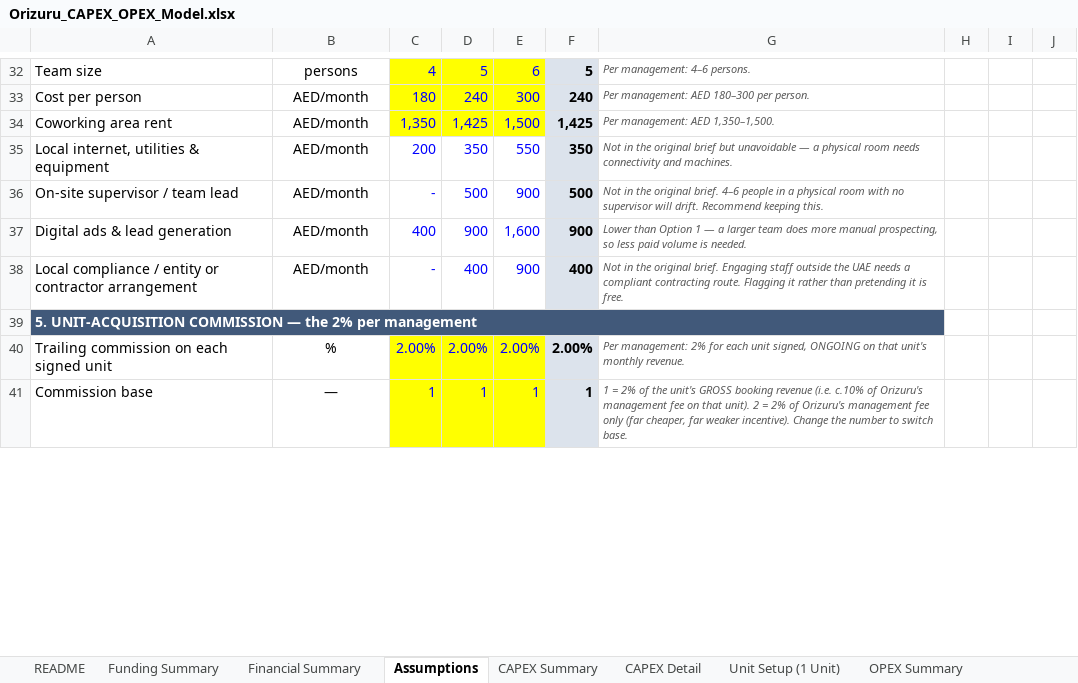
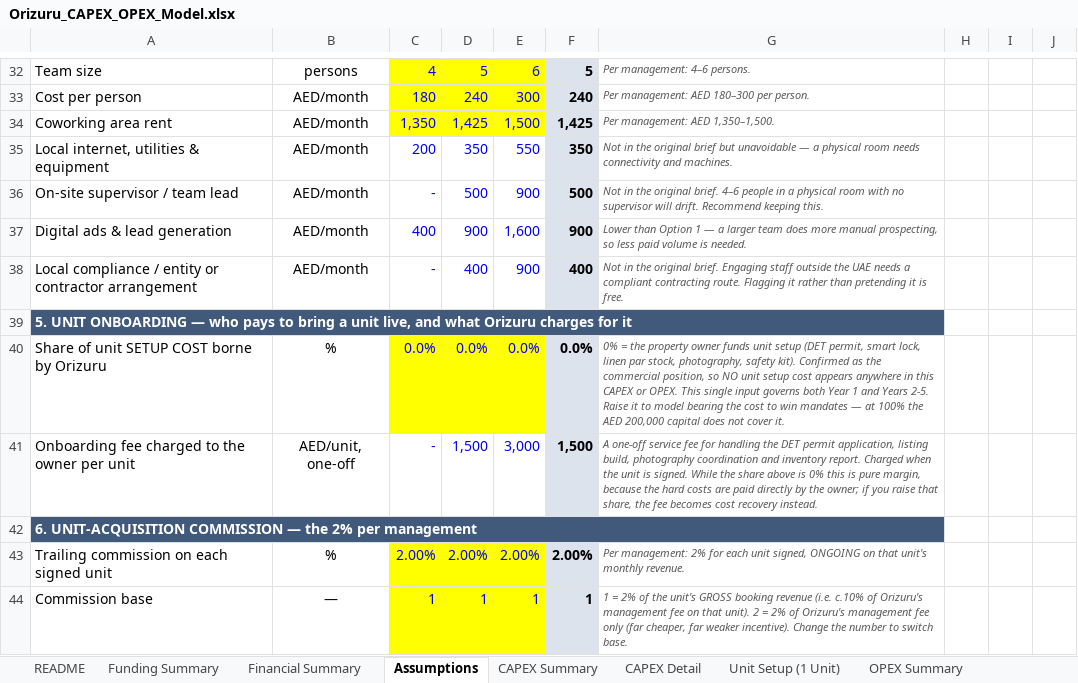
Before and after one commit to HJ-ai-Hub/scaling-couscous, an Excel workbook: orizuru/Orizuru_CAPEX_OPEX_Model.xlsx, sheet Assumptions, drawn as a sheet; only a part is shown, gaps mark what is left out; values as stored, in another font and other column widths than the file's, no borders; the diff covers the shown part only; the diff names each change by its address in the sheet, - before the commit and + after, or states it on an @@ line.

```diff
--- a/orizuru/Orizuru_CAPEX_OPEX_Model.xlsx (sheet Assumptions)
+++ b/orizuru/Orizuru_CAPEX_OPEX_Model.xlsx (sheet Assumptions)
-A39: 5. UNIT-ACQUISITION COMMISSION — the 2% per management
+A39: 5. UNIT ONBOARDING — who pays to bring a unit live, and what Orizuru charges for it
+row 40: Share of unit SETUP COST borne by Orizuru | % | 0.0% | 0.0% | 0.0% | 0.0% | 0% = the property owner funds unit setup (DET permit, smart lock, linen par stock, photography, safety kit). Confirmed as the commercial position, so NO unit setup cost appears anywhere in this CAPEX or OPEX. This single input governs both Year 1 and Years 2-5. Raise it to model bearing the cost to win mandates — at 100% the AED 200,000 capital does not cover it.
+row 41: Onboarding fee charged to the owner per unit | AED/unit, one-off | - | 1,500 | 3,000 | 1,500 | A one-off service fee for handling the DET permit application, listing build, photography coordination and inventory report. Charged when the unit is signed. While the share above is 0% this is pure margin, because the hard costs are paid directly by the owner; if you raise that share, the fee becomes cost recovery instead.
+row 42: 6. UNIT-ACQUISITION COMMISSION — the 2% per management
```
Also changed, not shown: 5 edited cells elsewhere in this sheet, sheet Financial Summary, sheet OPEX Monthly, sheet Funding Summary, sheet CAPEX Summary, sheet CAPEX Detail, sheet OPEX Summary, 2 more sheets, formulas that keep their value, 5 other files.
